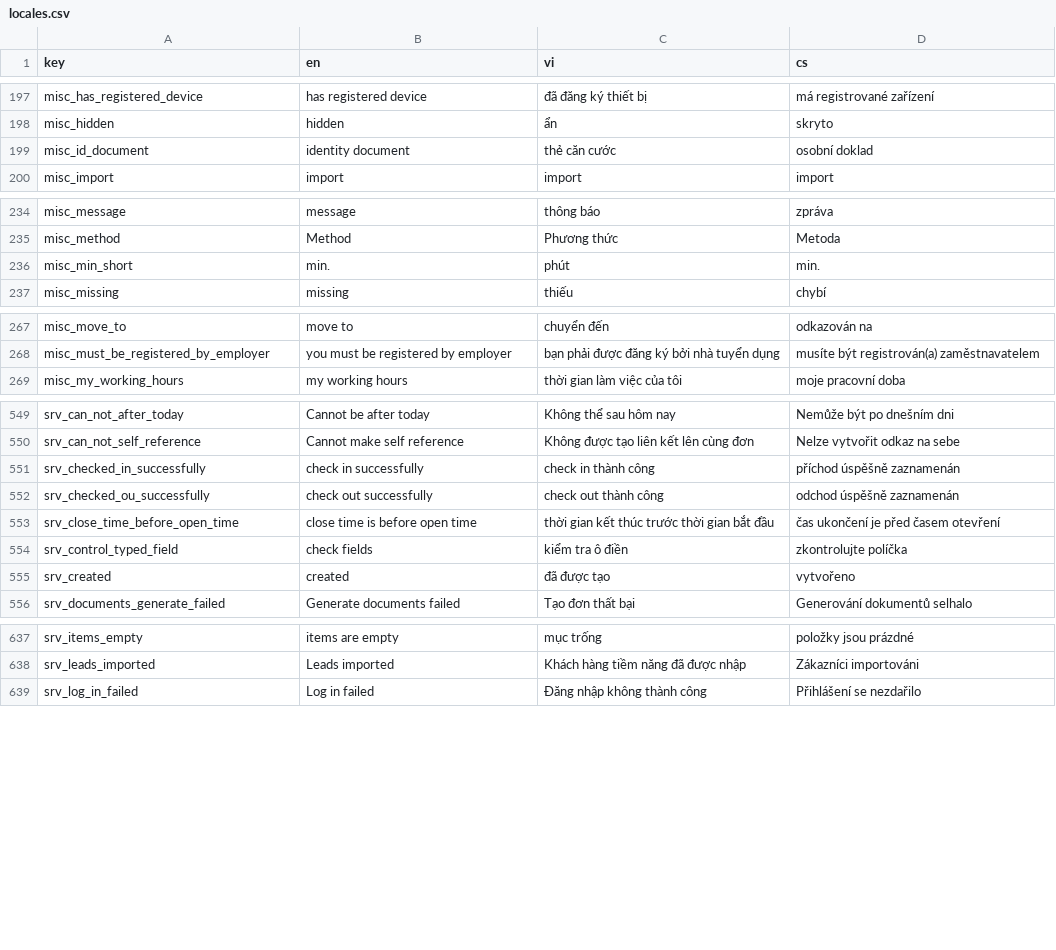
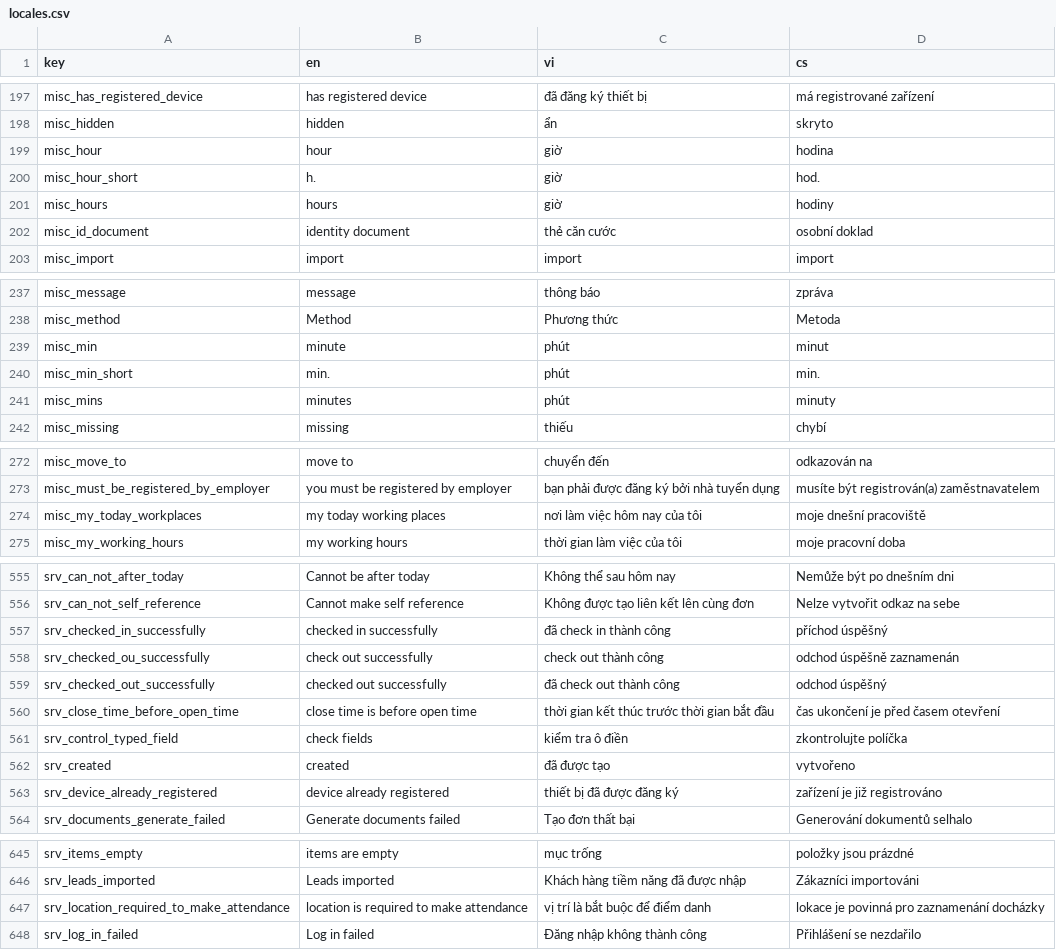
Before and after one commit to luckykiet/attendance-system, a CSV file: admin/src/locales/locales.csv, drawn as a sheet; only a part is shown, gaps mark what is left out; the diff covers the shown part only.

```diff
--- a/admin/src/locales/locales.csv
+++ b/admin/src/locales/locales.csv
@@ -198,2 +198,5 @@ misc_has_registered_device	has registered device	đã đăng ký thiết bị 	m
 misc_hidden	hidden	ẩn	skryto
+misc_hour	hour	giờ 	hodina
+misc_hour_short	h.	giờ 	hod.
+misc_hours	hours	giờ 	hodiny
 misc_id_document	identity document	thẻ căn cước	osobní doklad
@@ -235,3 +238,5 @@ misc_message	message	thông báo	zpráva
 misc_method	Method	Phương thức	Metoda
+misc_min	minute	phút	minut
 misc_min_short	min.	phút	min.
+misc_mins	minutes	phút	minuty
 misc_missing	missing	thiếu	chybí
@@ -268,2 +273,3 @@ misc_move_to	move to	chuyển đến	odkazován na
 misc_must_be_registered_by_employer	you must be registered by employer	bạn phải được đăng ký bởi nhà tuyển dụng	musíte být registrován(a) zaměstnavatelem
+misc_my_today_workplaces	my today working places	nơi làm việc hôm nay của tôi	moje dnešní pracoviště
 misc_my_working_hours	my working hours	thời gian làm việc của tôi	moje pracovní doba
@@ -550,4 +556,5 @@ srv_can_not_after_today	Cannot be after today	Không thể sau hôm nay	Nemůže
 srv_can_not_self_reference	Cannot make self reference	Không được tạo liên kết lên cùng đơn	Nelze vytvořit odkaz na sebe
-srv_checked_in_successfully	check in successfully	check in thành công	příchod úspěšně zaznamenán
+srv_checked_in_successfully	checked in successfully	đã check in thành công	příchod úspěšný
 srv_checked_ou_successfully	check out successfully	check out thành công	odchod úspěšně zaznamenán
+srv_checked_out_successfully	checked out successfully	đã check out thành công	odchod úspěšný
 srv_close_time_before_open_time	close time is before open time	thời gian kết thúc trước thời gian bắt đầu	čas ukončení je před časem otevření
@@ -555,2 +562,3 @@ srv_control_typed_field	check fields	kiểm tra ô điền	zkontrolujte políčk
 srv_created	created	đã được tạo	vytvořeno
+srv_device_already_registered	device already registered	thiết bị đã được đăng ký	zařízení je již registrováno
 srv_documents_generate_failed	Generate documents failed	Tạo đơn thất bại	Generování dokumentů selhalo
@@ -638,2 +646,3 @@ srv_items_empty	items are empty	mục trống	položky jsou prázdné
 srv_leads_imported	Leads imported	Khách hàng tiềm năng đã được nhập	Zákazníci importováni
+srv_location_required_to_make_attendance	location is required to make attendance	vị trí là bắt buộc để điểm danh	lokace je povinná pro zaznamenání docházky
 srv_log_in_failed	Log in failed	Đăng nhập không thành công	Přihlášení se nezdařilo
```
Also changed, not shown: 1 edited cell elsewhere in this file, mobile/locales/locales.csv, 21 other files.
